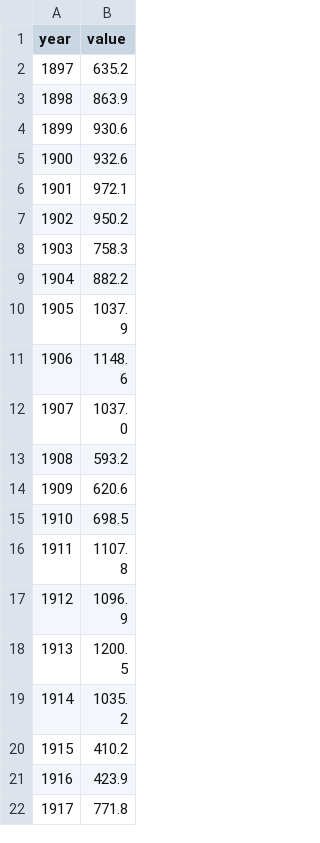
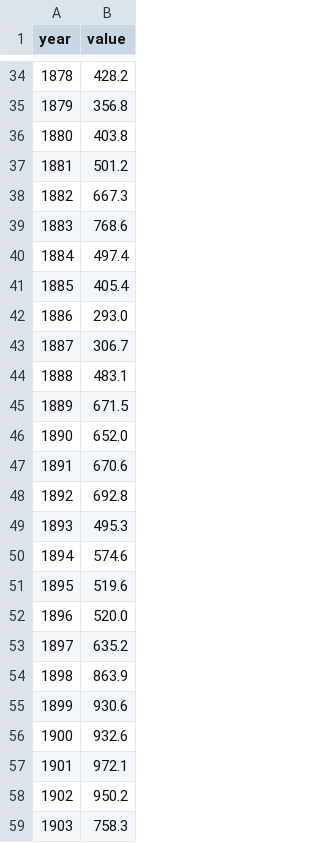
Before and after one commit to gddickinson/british-isles-oldest-buildings, a CSV file: data/curated/change/data/shipping_built_uk.csv, drawn as a sheet; only a part is shown, gaps mark what is left out; the shorter side is filled out with more unchanged rows; the diff covers the shown part only.

```diff
--- a/data/curated/change/data/shipping_built_uk.csv
+++ b/data/curated/change/data/shipping_built_uk.csv
@@ -2 +34,20 @@ year,value
+1878,428.2
+1879,356.8
+1880,403.8
+1881,501.2
+1882,667.3
+1883,768.6
+1884,497.4
+1885,405.4
+1886,293.0
+1887,306.7
+1888,483.1
+1889,671.5
+1890,652.0
+1891,670.6
+1892,692.8
+1893,495.3
+1894,574.6
+1895,519.6
+1896,520.0
 1897,635.2
```
Also changed, not shown: 32 added rows elsewhere in this file, 12 other files.
